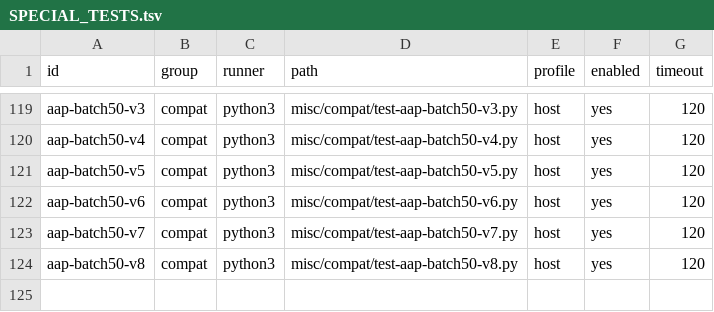
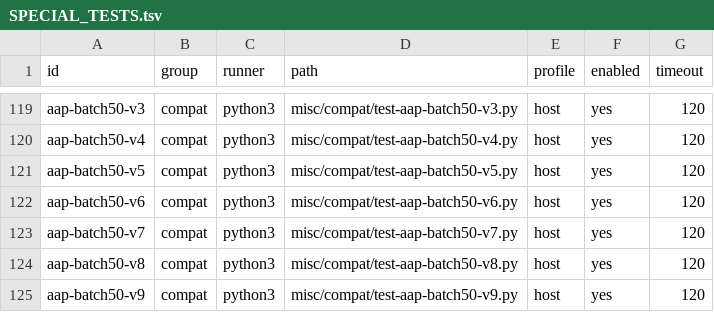
Before and after one commit to theseus-chimaira/pdp10-testkit, a TSV file: SPECIAL_TESTS.tsv, drawn as a sheet; only a part is shown, gaps mark what is left out.

```diff
--- a/SPECIAL_TESTS.tsv
+++ b/SPECIAL_TESTS.tsv
@@ -124 +124,2 @@ aap-batch50-v7	compat	python3	misc/compat/test-aap-batch50-v7.py	host	yes	120
 aap-batch50-v8	compat	python3	misc/compat/test-aap-batch50-v8.py	host	yes	120
+aap-batch50-v9	compat	python3	misc/compat/test-aap-batch50-v9.py	host	yes	120
```
Also changed, not shown: 3 other files.
